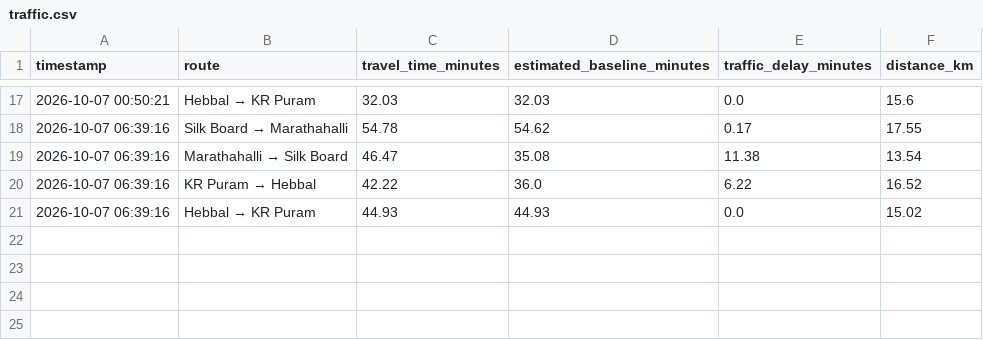
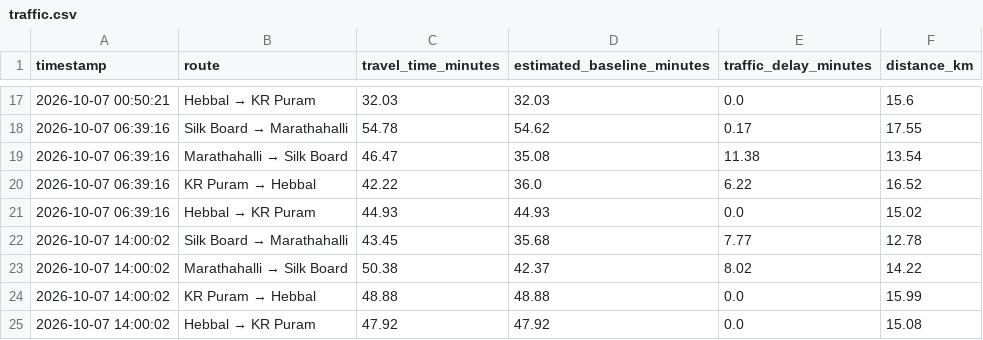
Before and after one commit to Chittu2195/bengaluru-commute-report-card, a CSV file: data/traffic.csv, drawn as a sheet; only a part is shown, gaps mark what is left out.

```diff
--- a/data/traffic.csv
+++ b/data/traffic.csv
@@ -21 +21,5 @@ timestamp,route,travel_time_minutes,estimated_baseline_minutes,traffic_delay_min
 2026-10-07 06:39:16,Hebbal → KR Puram,44.93,44.93,0.0,15.02
+2026-10-07 14:00:02,Silk Board → Marathahalli,43.45,35.68,7.77,12.78
+2026-10-07 14:00:02,Marathahalli → Silk Board,50.38,42.37,8.02,14.22
+2026-10-07 14:00:02,KR Puram → Hebbal,48.88,48.88,0.0,15.99
+2026-10-07 14:00:02,Hebbal → KR Puram,47.92,47.92,0.0,15.08
```
